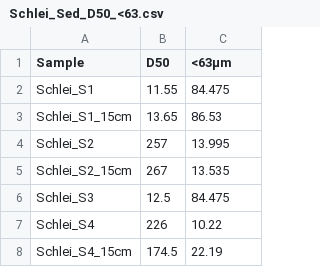
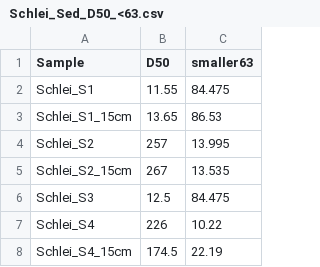
Before and after one commit to robna/MPSchleiSediments, a CSV file: csv/Schlei_Sed_D50_<63.csv, drawn as a sheet; only a part is shown.

Commit message:
streamlit app for glm + other changes
changed column header in <63 csv to avoid problematic character "<"

```diff
--- a/csv/Schlei_Sed_D50_<63.csv
+++ b/csv/Schlei_Sed_D50_<63.csv
@@ -1,2 +1,2 @@
-Sample,D50,<63µm
+Sample,D50,smaller63
 Schlei_S1,11.55,84.475
```
Also changed, not shown: 5 other files.
